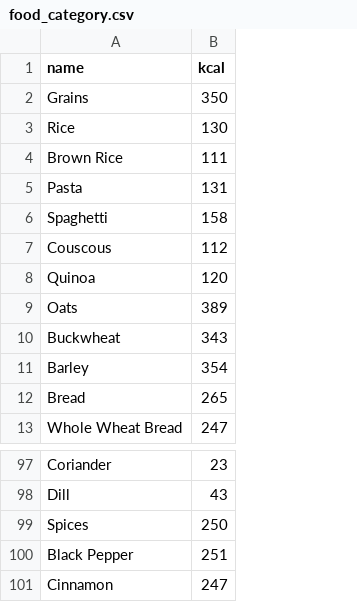
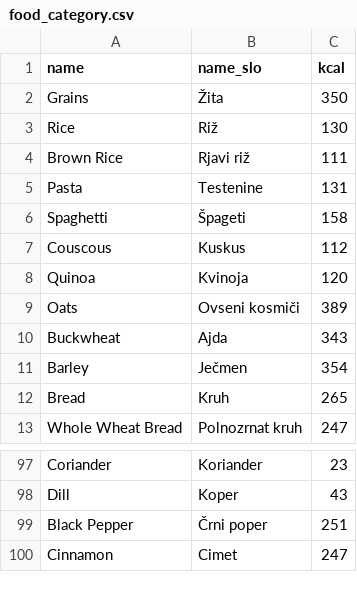
Before and after one commit to circular-independency/backend, a CSV file: db/data/food_category.csv, drawn as a sheet; only a part is shown, gaps mark what is left out; removed rows and columns are numbered as before the commit, all else as after; the diff names each change by its address in the sheet, - before the commit and + after, or states it on an @@ line.

```diff
--- a/db/data/food_category.csv
+++ b/db/data/food_category.csv
+column B (name_slo), rows 2-13: Žita | Riž | Rjavi riž | Testenine | Špageti | Kuskus | Kvinoja | Ovseni kosmiči | Ajda | Ječmen | Kruh | Polnozrnat kruh; rows 97-100: Koriander | Koper | Črni poper | Cimet
-row 99: Spices | 250
```
Also changed, not shown: 11 other files.
